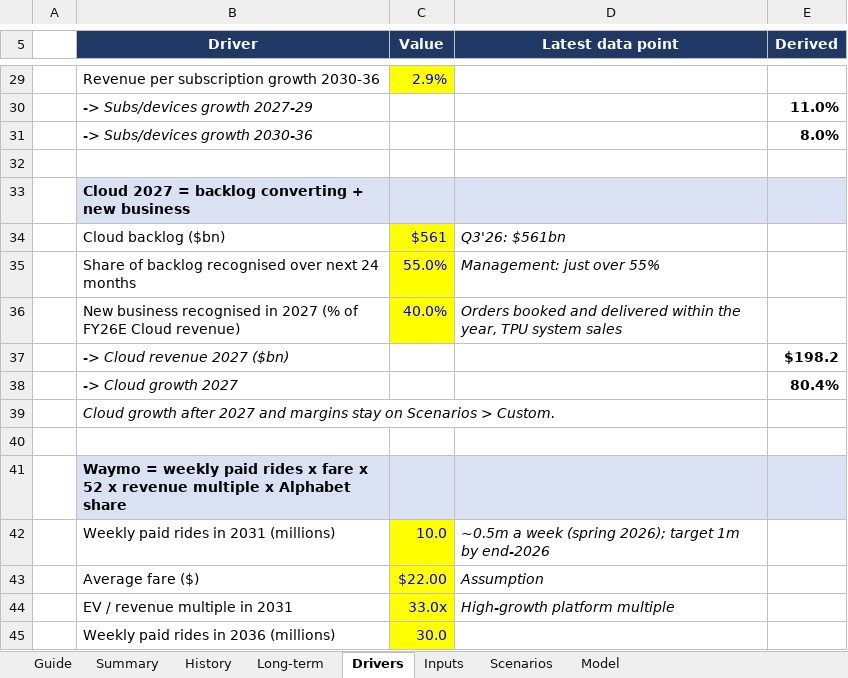
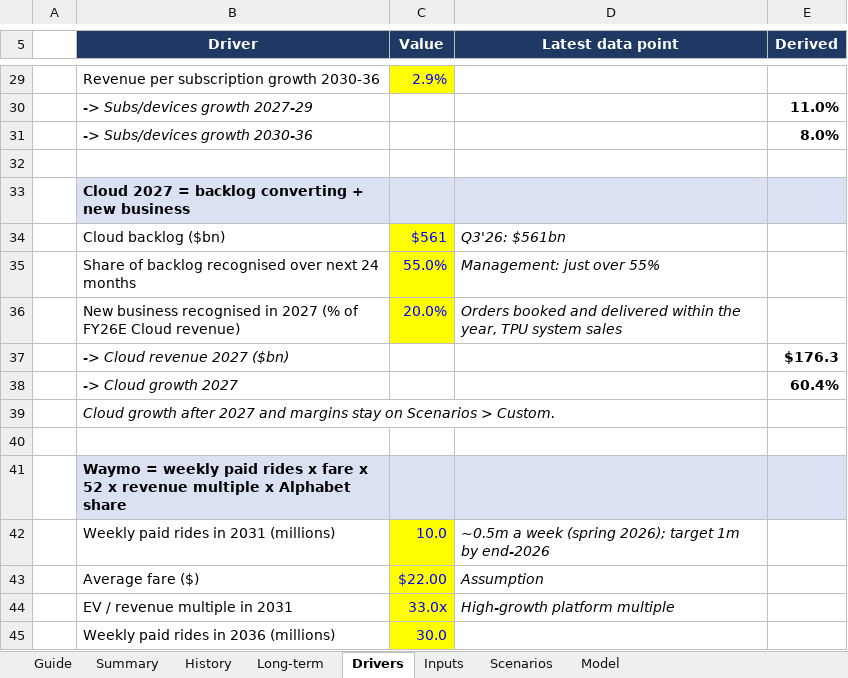
Before and after one commit to 017mda-ux/Main, an Excel workbook: models/Alphabet_Bottom_Up_Model.xlsx, sheet Drivers, drawn as a sheet; only a part is shown, gaps mark what is left out; values as stored, in another font and other column widths than the file's, no borders; the diff names each change by its address in the sheet, - before the commit and + after, or states it on an @@ line.

```diff
--- a/models/Alphabet_Bottom_Up_Model.xlsx (sheet Drivers)
+++ b/models/Alphabet_Bottom_Up_Model.xlsx (sheet Drivers)
-C36 (Value): 40.0%
+C36 (Value): 20.0%
-E37 (Derived): $198.2
+E37 (Derived): $176.3
-E38 (Derived): 80.4%
+E38 (Derived): 60.4%
```
Also changed, not shown: sheet Model, sheet Summary, sheet Scenarios.
